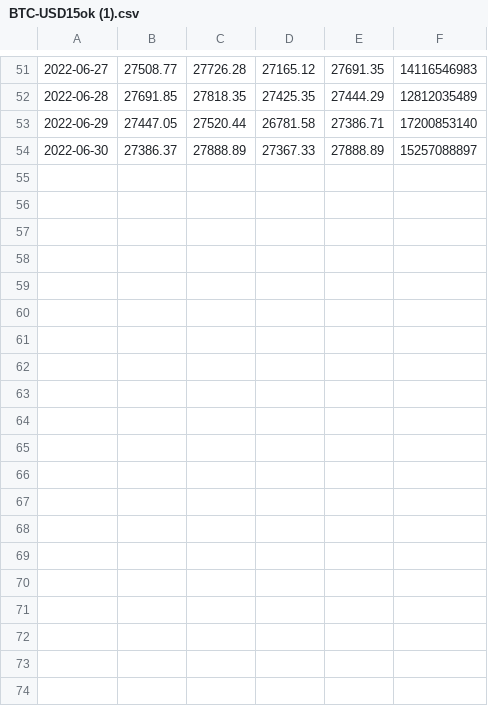
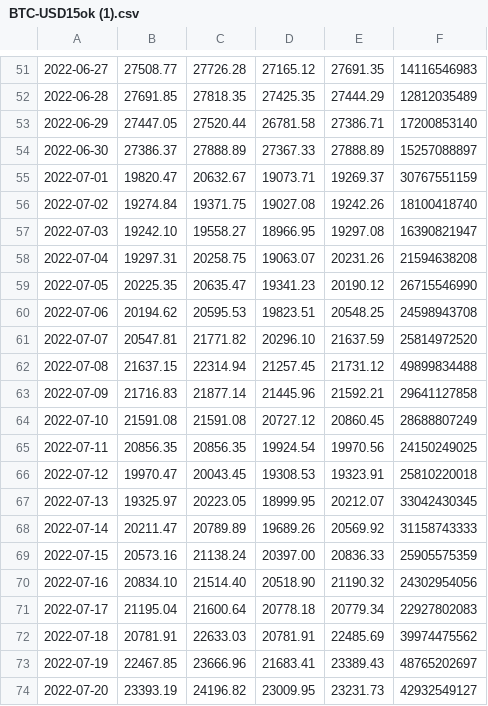
Before and after one commit to SinGitHubs/ExportData, a CSV file: BTC-USD15ok (1).csv, drawn as a sheet; only a part is shown, gaps mark what is left out; the diff covers the shown part only; the diff names each change by its address in the sheet, - before the commit and + after, or states it on an @@ line.

Commit message:
Update BTC-USD15ok (1).csv

```diff
--- a/BTC-USD15ok (1).csv
+++ b/BTC-USD15ok (1).csv
+row 55: 2022-07-01 | 19820.47 | 20632.67 | 19073.71 | 19269.37 | 30767551159
+row 56: 2022-07-02 | 19274.84 | 19371.75 | 19027.08 | 19242.26 | 18100418740
+row 57: 2022-07-03 | 19242.10 | 19558.27 | 18966.95 | 19297.08 | 16390821947
+row 58: 2022-07-04 | 19297.31 | 20258.75 | 19063.07 | 20231.26 | 21594638208
+row 59: 2022-07-05 | 20225.35 | 20635.47 | 19341.23 | 20190.12 | 26715546990
+row 60: 2022-07-06 | 20194.62 | 20595.53 | 19823.51 | 20548.25 | 24598943708
+row 61: 2022-07-07 | 20547.81 | 21771.82 | 20296.10 | 21637.59 | 25814972520
+row 62: 2022-07-08 | 21637.15 | 22314.94 | 21257.45 | 21731.12 | 49899834488
+row 63: 2022-07-09 | 21716.83 | 21877.14 | 21445.96 | 21592.21 | 29641127858
+row 64: 2022-07-10 | 21591.08 | 21591.08 | 20727.12 | 20860.45 | 28688807249
+row 65: 2022-07-11 | 20856.35 | 20856.35 | 19924.54 | 19970.56 | 24150249025
+row 66: 2022-07-12 | 19970.47 | 20043.45 | 19308.53 | 19323.91 | 25810220018
+row 67: 2022-07-13 | 19325.97 | 20223.05 | 18999.95 | 20212.07 | 33042430345
+row 68: 2022-07-14 | 20211.47 | 20789.89 | 19689.26 | 20569.92 | 31158743333
+row 69: 2022-07-15 | 20573.16 | 21138.24 | 20397.00 | 20836.33 | 25905575359
+row 70: 2022-07-16 | 20834.10 | 21514.40 | 20518.90 | 21190.32 | 24302954056
+row 71: 2022-07-17 | 21195.04 | 21600.64 | 20778.18 | 20779.34 | 22927802083
+row 72: 2022-07-18 | 20781.91 | 22633.03 | 20781.91 | 22485.69 | 39974475562
+row 73: 2022-07-19 | 22467.85 | 23666.96 | 21683.41 | 23389.43 | 48765202697
+row 74: 2022-07-20 | 23393.19 | 24196.82 | 23009.95 | 23231.73 | 42932549127
```
Also changed, not shown: 11 added rows elsewhere in this file.
